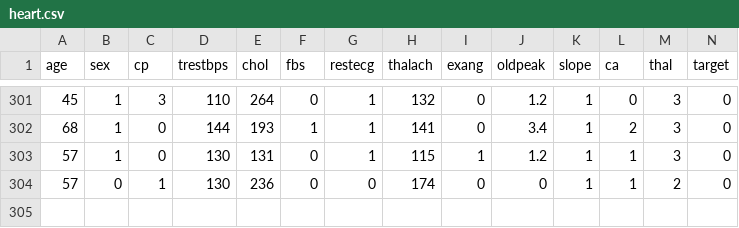
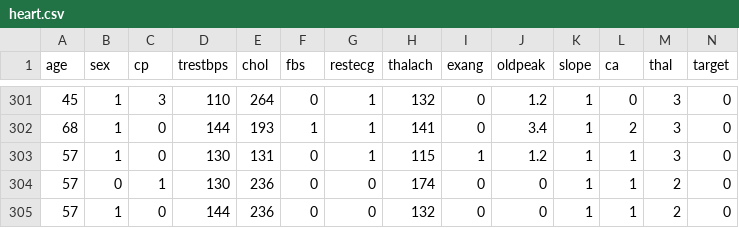
Before and after one commit to andiigela/Heart-Disease-Data-Pipeline, a CSV file: data/raw/heart.csv, drawn as a sheet; only a part is shown, gaps mark what is left out.

```diff
--- a/data/raw/heart.csv
+++ b/data/raw/heart.csv
@@ -304 +304,2 @@
 57,0,1,130,236,0,0,174,0,0,1,1,2,0
+57,1,0,144,236,0,0,132,0,0,1,1,2,0
```
Also changed, not shown: 4 other files.
